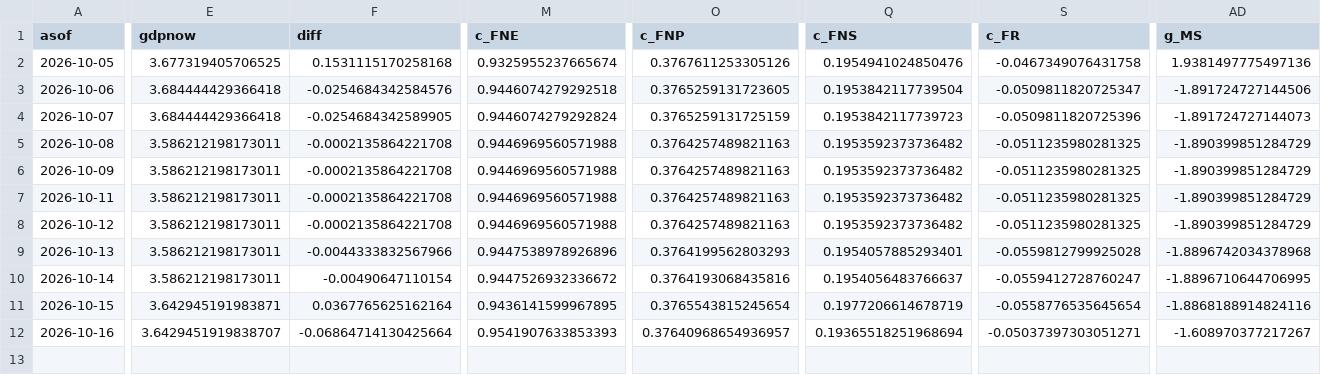
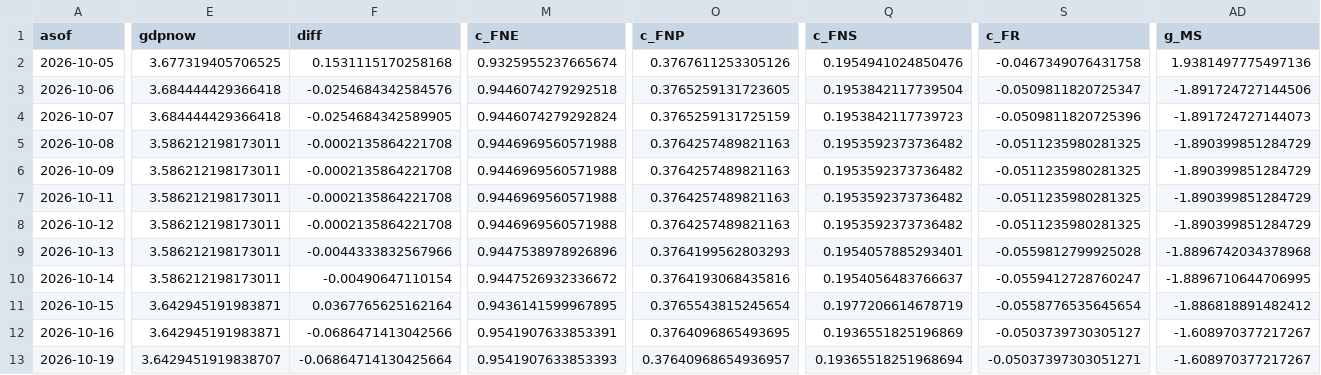
Before and after one commit to michaeltkiley/gdpnow-replication, a CSV file: docs/data/history.csv, drawn as a sheet; only a part is shown, gaps mark what is left out; rows hold the shown columns only; the diff covers the shown part only; the diff names each change by its address in the sheet, - before the commit and + after, or states it on an @@ line.

```diff
--- a/docs/data/history.csv
+++ b/docs/data/history.csv
-AD11 (g_MS): -1.8868188914824116
+AD11 (g_MS): -1.886818891482412
-E12 (gdpnow): 3.6429451919838707
+E12 (gdpnow): 3.642945191983871
-F12 (diff): -0.06864714130425664
+F12 (diff): -0.0686471413042566
-M12 (c_FNE): 0.9541907633853393
+M12 (c_FNE): 0.9541907633853391
-O12 (c_FNP): 0.37640968654936957
+O12 (c_FNP): 0.3764096865493695
-Q12 (c_FNS): 0.19365518251968694
+Q12 (c_FNS): 0.1936551825196869
-S12 (c_FR): -0.05037397303051271
+S12 (c_FR): -0.0503739730305127
+row 13: 2026-10-19 | 3.6429451919838707 | -0.06864714130425664 | 0.9541907633853393 | 0.37640968654936957 | 0.19365518251968694 | -0.05037397303051271 | -1.608970377217267
```
Also changed, not shown: 9 edited cells elsewhere in this file, docs/data/next/history.csv, 4 other files.
